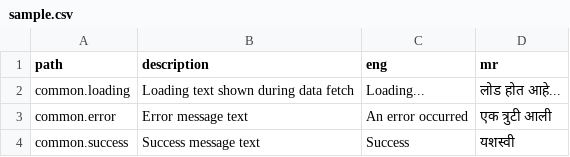
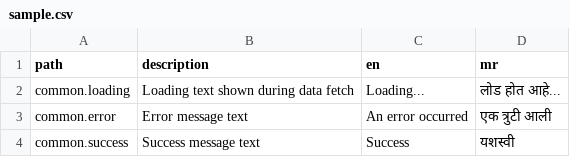
Before and after one commit to Bhushan001/csv-to-i18n, a CSV file: templates/sample.csv, drawn as a sheet; only a part is shown.

Commit message:
Add language code standardization - generate standard file names
- Added comprehensive language code mapping (eng → en, english → en, etc.)
- Updated CSV parser to standardize language codes before file generation
- Updated sample template to use standard 'en' instead of 'eng'
- Now generates en.json, es.json, fr.json instead of eng.json, etc.
- Supports 50+ language mappings including ISO codes and common names
- Tested and verified with multiple language column variations

```diff
--- a/templates/sample.csv
+++ b/templates/sample.csv
@@ -1,2 +1,2 @@
-path,description,eng,mr
+path,description,en,mr
 common.loading,Loading text shown during data fetch,Loading...,लोड होत आहे...
```
Also changed, not shown: 1 other file.
